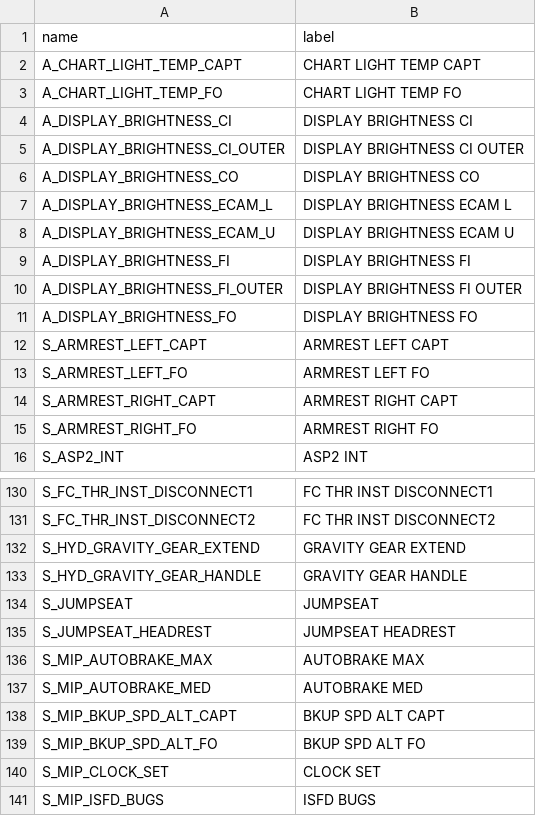
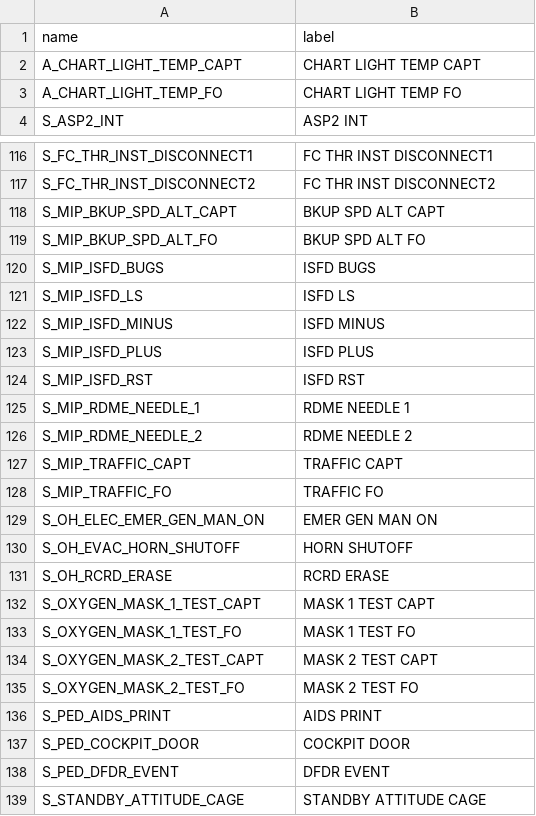
Before and after one commit to timperz-dsc/Crosscheck, a CSV file: profiles/fenix-a320/unsynced.csv, drawn as a sheet; only a part is shown, gaps mark what is left out; the shorter side is filled out with more unchanged rows; the diff covers the shown part only; the diff names each change by its address in the sheet, - before the commit and + after, or states it on an @@ line.

```diff
--- a/profiles/fenix-a320/unsynced.csv
+++ b/profiles/fenix-a320/unsynced.csv
-row 4: A_DISPLAY_BRIGHTNESS_CI | DISPLAY BRIGHTNESS CI
-row 5: A_DISPLAY_BRIGHTNESS_CI_OUTER | DISPLAY BRIGHTNESS CI OUTER
-row 6: A_DISPLAY_BRIGHTNESS_CO | DISPLAY BRIGHTNESS CO
-row 7: A_DISPLAY_BRIGHTNESS_ECAM_L | DISPLAY BRIGHTNESS ECAM L
-row 8: A_DISPLAY_BRIGHTNESS_ECAM_U | DISPLAY BRIGHTNESS ECAM U
-row 9: A_DISPLAY_BRIGHTNESS_FI | DISPLAY BRIGHTNESS FI
-row 10: A_DISPLAY_BRIGHTNESS_FI_OUTER | DISPLAY BRIGHTNESS FI OUTER
-row 11: A_DISPLAY_BRIGHTNESS_FO | DISPLAY BRIGHTNESS FO
-row 12: S_ARMREST_LEFT_CAPT | ARMREST LEFT CAPT
-row 13: S_ARMREST_LEFT_FO | ARMREST LEFT FO
-row 14: S_ARMREST_RIGHT_CAPT | ARMREST RIGHT CAPT
-row 15: S_ARMREST_RIGHT_FO | ARMREST RIGHT FO
-row 132: S_HYD_GRAVITY_GEAR_EXTEND | GRAVITY GEAR EXTEND
-row 133: S_HYD_GRAVITY_GEAR_HANDLE | GRAVITY GEAR HANDLE
-row 134: S_JUMPSEAT | JUMPSEAT
-row 135: S_JUMPSEAT_HEADREST | JUMPSEAT HEADREST
-row 136: S_MIP_AUTOBRAKE_MAX | AUTOBRAKE MAX
-row 137: S_MIP_AUTOBRAKE_MED | AUTOBRAKE MED
-row 140: S_MIP_CLOCK_SET | CLOCK SET
```
Also changed, not shown: 40 removed rows elsewhere in this file, profiles/fenix-a320/draft-review.csv, 25 other files.
